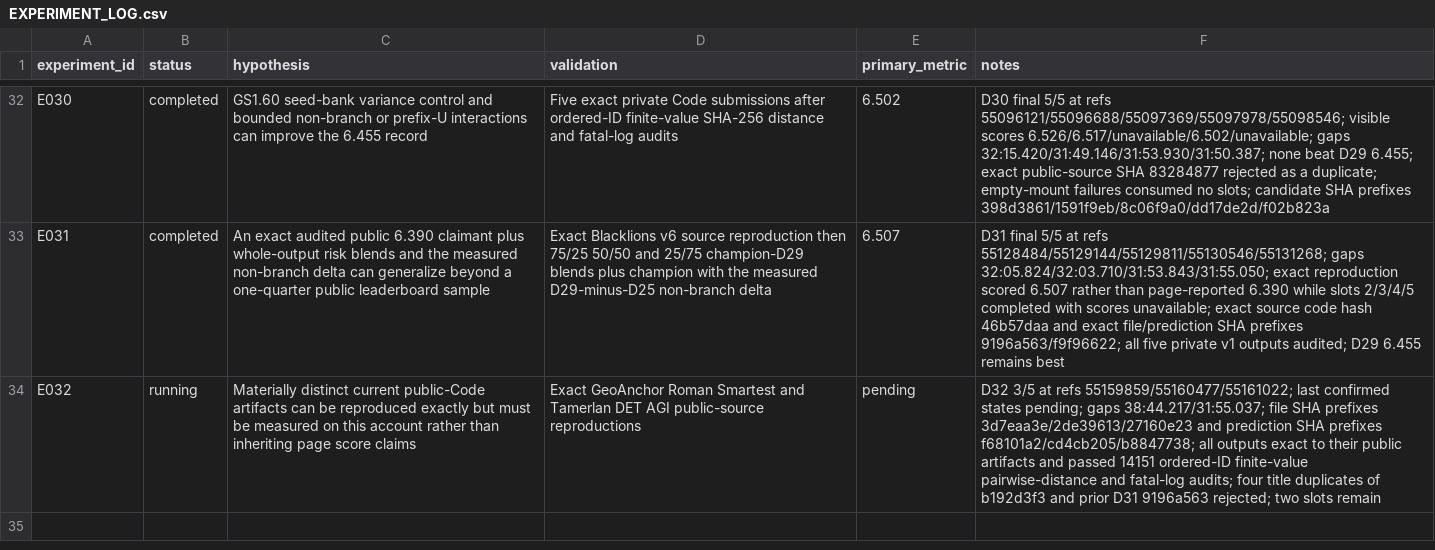
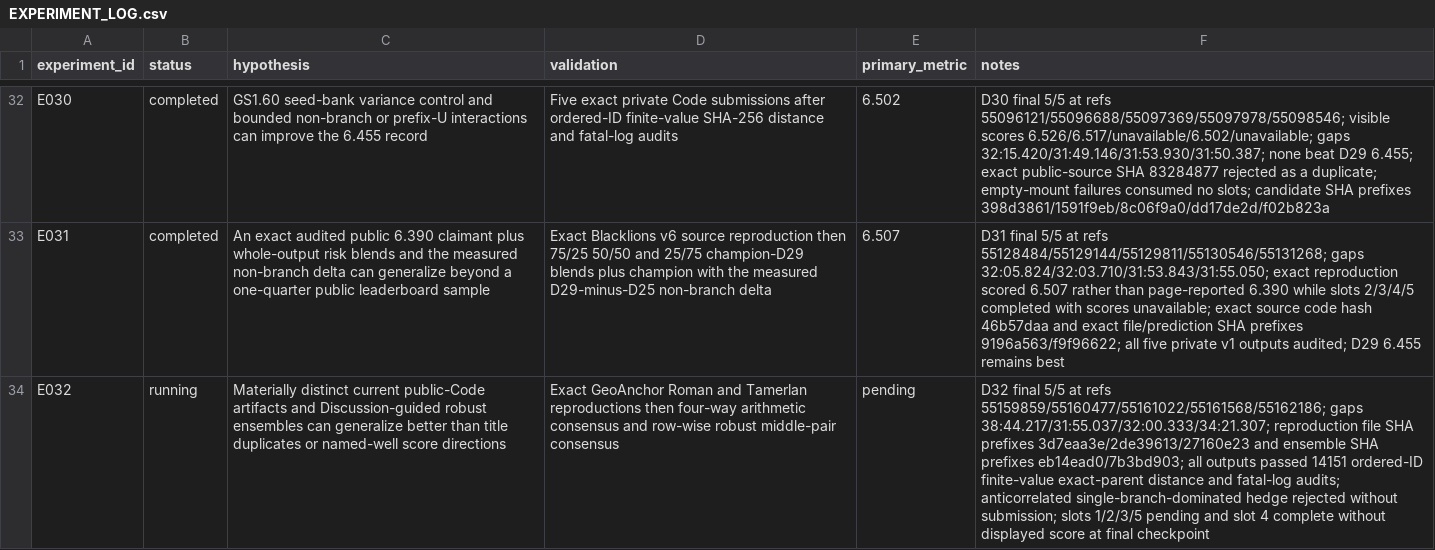
Before and after one commit to whzy3185/kaggleROG, a CSV file: experiments/EXPERIMENT_LOG.csv, drawn as a sheet; only a part is shown, gaps mark what is left out; the diff names each change by its address in the sheet, - before the commit and + after, or states it on an @@ line.

Commit message:
complete D32 discussion exploration slots

```diff
--- a/experiments/EXPERIMENT_LOG.csv
+++ b/experiments/EXPERIMENT_LOG.csv
-C34 (hypothesis): …public-Code artifacts can be reproduced exactly but must be measured on this account rather than inheriting page score claims
+C34 (hypothesis): …public-Code artifacts and Discussion-guided robust ensembles can generalize better than title duplicates or named-well score directions
-D34 (validation): …GeoAnchor Roman Smartest and Tamerlan DET AGI public-source reproductions
+D34 (validation): …GeoAnchor Roman and Tamerlan reproductions then four-way arithmetic consensus and row-wise robust middle-pair consensus
-F34 (notes): D32 3/5 at refs 55159859/55160477/55161022; last confirmed states pending; gaps 38:44.217/31:55.037; file SHA prefixes 3d7eaa3e/2de39613/27160e23 and prediction SHA prefixes f68101a2/cd4cb205/b8847738; all outputs exact to their public artifacts and passed 14151 ordered-ID finite-value pairwise-distance and fatal-log audits; four title duplicates of b192d3f3 and prior D31 9196a563 rejected; two slots remain
+F34 (notes): D32 final 5/5 at refs 55159859/55160477/55161022/55161568/55162186; gaps 38:44.217/31:55.037/32:00.333/34:21.307; reproduction file SHA prefixes 3d7eaa3e/2de39613/27160e23 and ensemble SHA prefixes eb14ead0/7b3bd903; all outputs passed 14151 ordered-ID finite-value exact-parent distance and fatal-log audits; anticorrelated single-branch-dominated hedge rejected without submission; slots 1/2/3/5 pending and slot 4 complete without displayed score at final checkpoint
```
Also changed, not shown: 4 other files.
